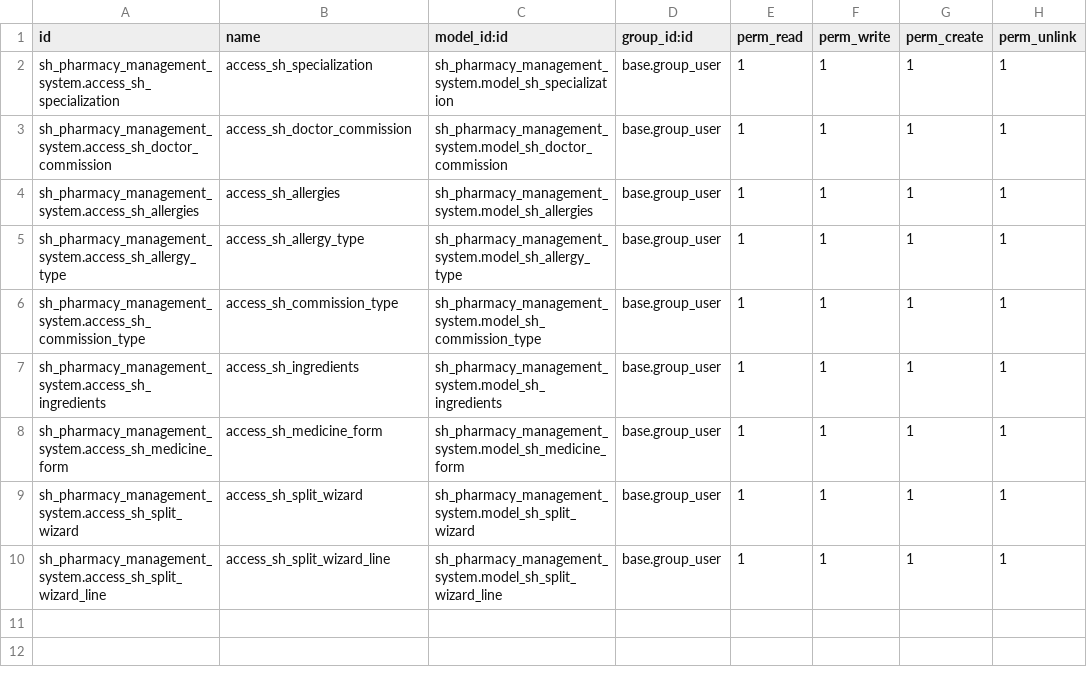
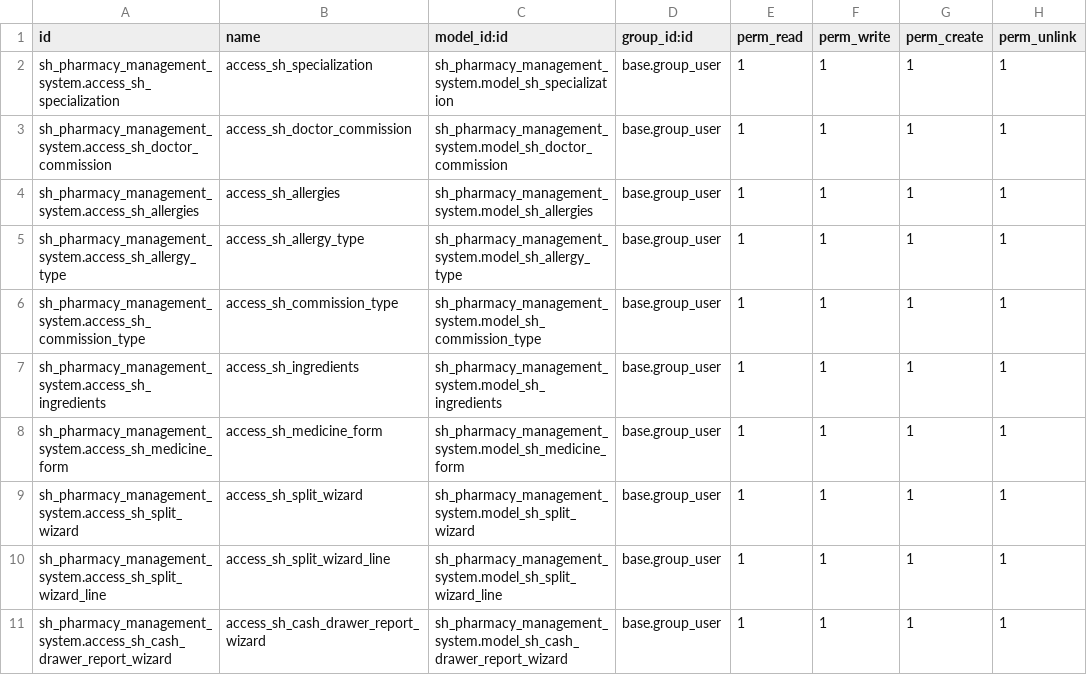
Before and after one commit to meetg-softhealer/Github, a CSV file: python_custom_modules/sh_pharmacy_management_system/security/ir.model.access.csv, drawn as a sheet.

Commit message:
[ADD] Completed the cash drawer reports

```diff
--- a/python_custom_modules/sh_pharmacy_management_system/security/ir.model.access.csv
+++ b/python_custom_modules/sh_pharmacy_management_system/security/ir.model.access.csv
@@ -10 +10,2 @@ sh_pharmacy_management_system.access_sh_split_wizard,access_sh_split_wizard,sh_p
 sh_pharmacy_management_system.access_sh_split_wizard_line,access_sh_split_wizard_line,sh_pharmacy_management_system.model_sh_split_wizard_line,base.group_user,1,1,1,1
+sh_pharmacy_management_system.access_sh_cash_drawer_report_wizard,access_sh_cash_drawer_report_wizard,sh_pharmacy_management_system.model_sh_cash_drawer_report_wizard,base.group_user,1,1,1,1
```
Also changed, not shown: 7 other files.
